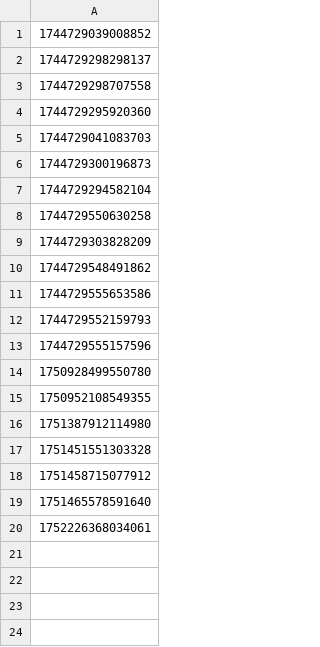
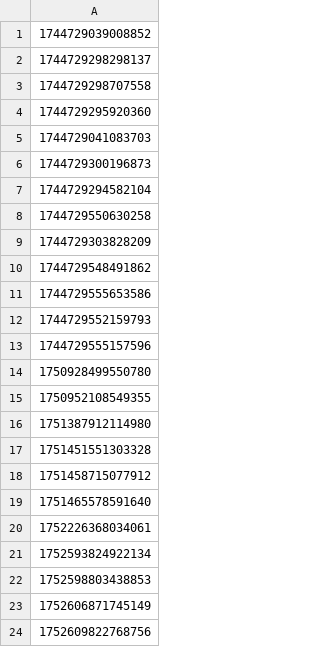
Before and after one commit to hmcts/prl-performance, a CSV file: FL401caseNumberProgressed.csv, drawn as a sheet.

Commit message:
Corrected fl401 flow, added list hearings fl401

```diff
--- a/FL401caseNumberProgressed.csv
+++ b/FL401caseNumberProgressed.csv
@@ -20 +20,5 @@
 1752226368034061
+1752593824922134
+1752598803438853
+1752606871745149
+1752609822768756
```
Also changed, not shown: 9 other files.
